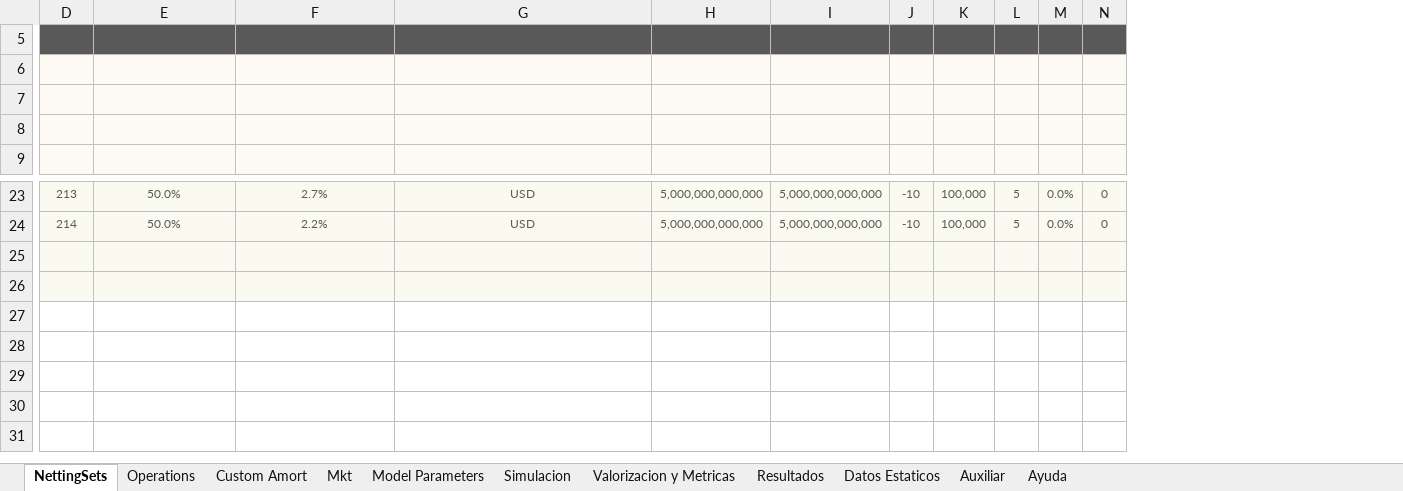
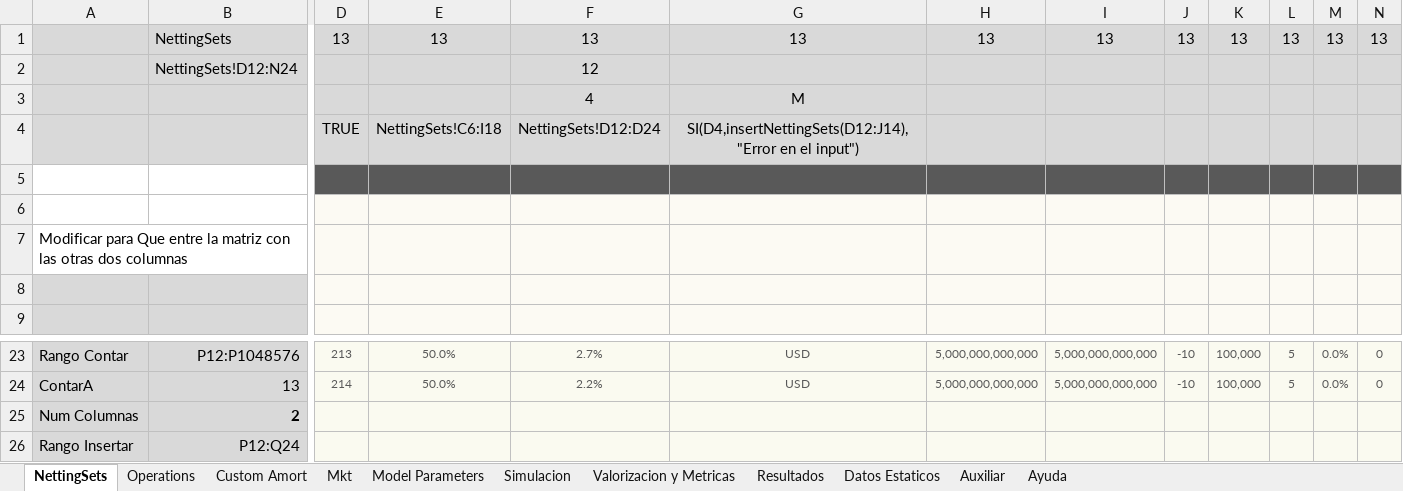
Before and after one commit to apdiazv/SantanderXVA, an Excel workbook: Frontend/csys_xva_v5.xlsm, sheet NettingSets, drawn as a sheet; only a part is shown, gaps mark what is left out; values as stored, in another font and other column widths than the file's, no borders; charts and pictures not drawn; rows hold the shown columns only; the diff names each change by its address in the sheet, - before the commit and + after, or states it on an @@ line.

```diff
--- a/Frontend/csys_xva_v5.xlsm (sheet NettingSets)
+++ b/Frontend/csys_xva_v5.xlsm (sheet NettingSets)
@@ column A unhidden, row 7: Modificar para Que entre la matriz con las otras dos columnas; rows 23-26: Rango Contar | ContarA | Num Columnas | Rango Insertar @@
@@ column B unhidden, rows 23-26: P12:P1048576 | 13 | 2 | P12:Q24 @@
+row 1:  | NettingSets | 13 | 13 | 13 | 13 | 13 | 13 | 13 | 13 | 13 | 13 | 13
+row 2:  | NettingSets!D12:N24 |  |  | 12
@@ row 3 unhidden:  |  |  |  | 4 | M @@
@@ row 4 unhidden:  |  | TRUE | NettingSets!C6:I18 | NettingSets!D12:D24 | SI(D4,insertNettingSets(D12:J14),"Error en el input") @@
-row 25: (empty)
+row 25: Num Columnas | 2
-row 26: (empty)
+row 26: Rango Insertar | P12:Q24
```
Also changed, not shown: sheet Model Parameters, sheet Datos Estaticos, hidden cells, charts or pictures, 4 other files.
